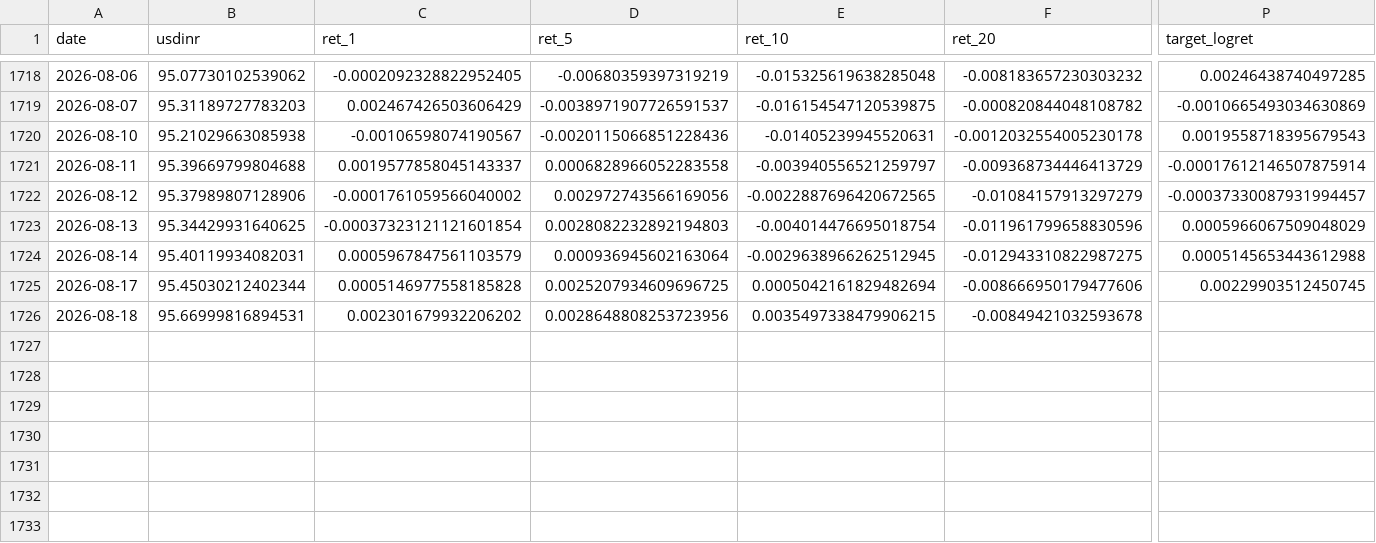
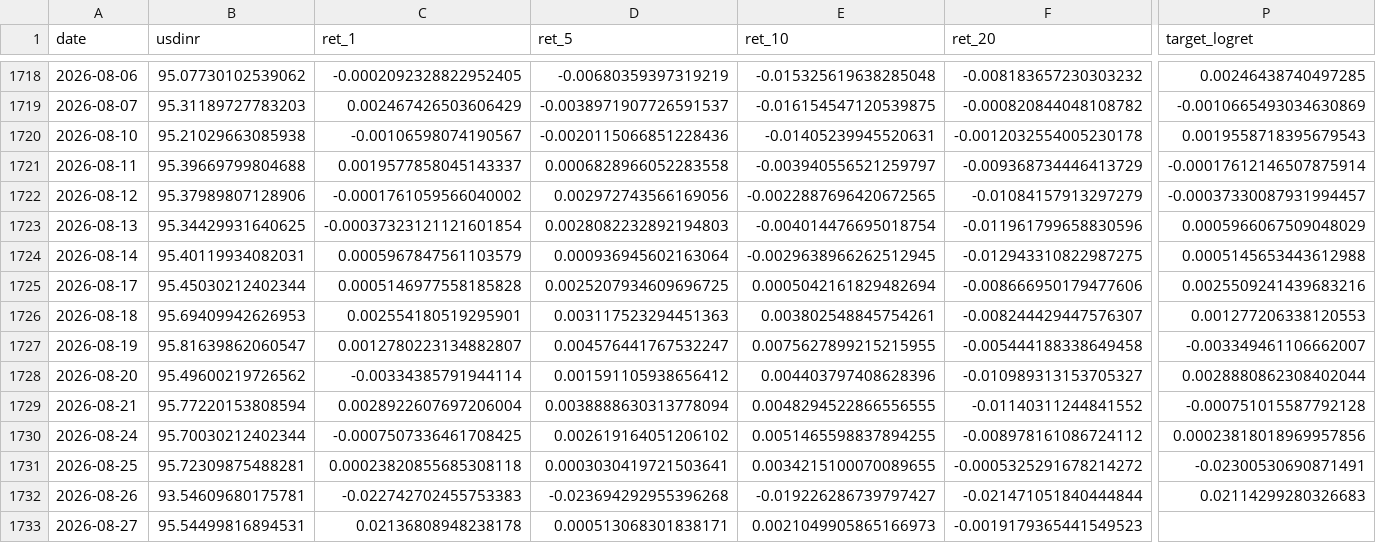
Before and after one commit to jamyangc/USD-INR_EXCHANGE_RATE_FORECASTING, a CSV file: usd_inr_results.csv, drawn as a sheet; only a part is shown, gaps mark what is left out; rows hold the shown columns only; the diff covers the shown part only; the diff names each change by its address in the sheet, - before the commit and + after, or states it on an @@ line.

```diff
--- a/usd_inr_results.csv
+++ b/usd_inr_results.csv
-P1725 (target_logret): 0.00229903512450745
+P1725 (target_logret): 0.0025509241439683216
-B1726 (usdinr): 95.66999816894531
+B1726 (usdinr): 95.69409942626953
-C1726 (ret_1): 0.002301679932206202
+C1726 (ret_1): 0.002554180519295901
-D1726 (ret_5): 0.0028648808253723956
+D1726 (ret_5): 0.003117523294451363
-E1726 (ret_10): 0.0035497338479906215
+E1726 (ret_10): 0.003802548845754261
-F1726 (ret_20): -0.00849421032593678
+F1726 (ret_20): -0.008244429447576307
-P1726 (target_logret): (empty)
+P1726 (target_logret): 0.001277206338120553
+row 1727: 2026-08-19 | 95.81639862060547 | 0.0012780223134882807 | 0.004576441767532247 | 0.0075627899215215955 | -0.005444188338649458 | -0.003349461106662007
+row 1728: 2026-08-20 | 95.49600219726562 | -0.00334385791944114 | 0.001591105938656412 | 0.004403797408628396 | -0.010989313153705327 | 0.0028880862308402044
+row 1729: 2026-08-21 | 95.77220153808594 | 0.0028922607697206004 | 0.0038888630313778094 | 0.0048294522866556555 | -0.01140311244841552 | -0.000751015587792128
+row 1730: 2026-08-24 | 95.70030212402344 | -0.0007507336461708425 | 0.002619164051206102 | 0.0051465598837894255 | -0.008978161086724112 | 0.00023818018969957856
+row 1731: 2026-08-25 | 95.72309875488281 | 0.00023820855685308118 | 0.0003030419721503641 | 0.0034215100070089655 | -0.0005325291678214272 | -0.02300530690871491
+row 1732: 2026-08-26 | 93.54609680175781 | -0.022742702455753383 | -0.023694292955396268 | -0.019226286739797427 | -0.021471051840444844 | 0.02114299280326683
+row 1733: 2026-08-27 | 95.54499816894531 | 0.02136808948238178 | 0.000513068301838171 | 0.0021049905865166973 | -0.0019179365441549523
```
Also changed, not shown: 18 edited cells elsewhere in this file, model_comparison.csv, next_day_forecast.csv, 8 other files.
